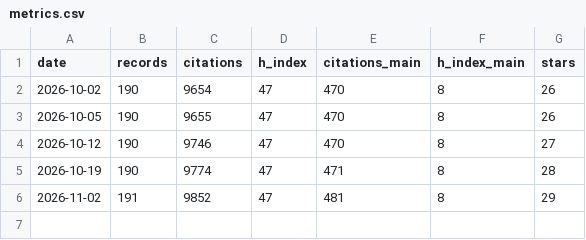
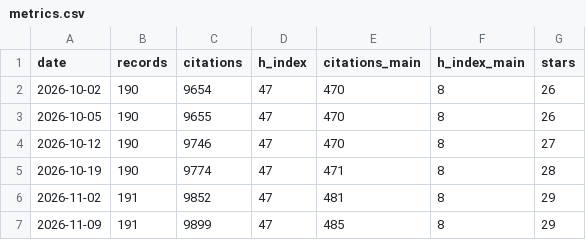
Before and after one commit to MeighenBergerS/MeighenBergerS.github.io, a CSV file: data/metrics.csv, drawn as a sheet; the diff names each change by its address in the sheet, - before the commit and + after, or states it on an @@ line.

```diff
--- a/data/metrics.csv
+++ b/data/metrics.csv
+row 7: 2026-11-09 | 191 | 9899 | 47 | 485 | 8 | 29
```
Also changed, not shown: 2 other files.
